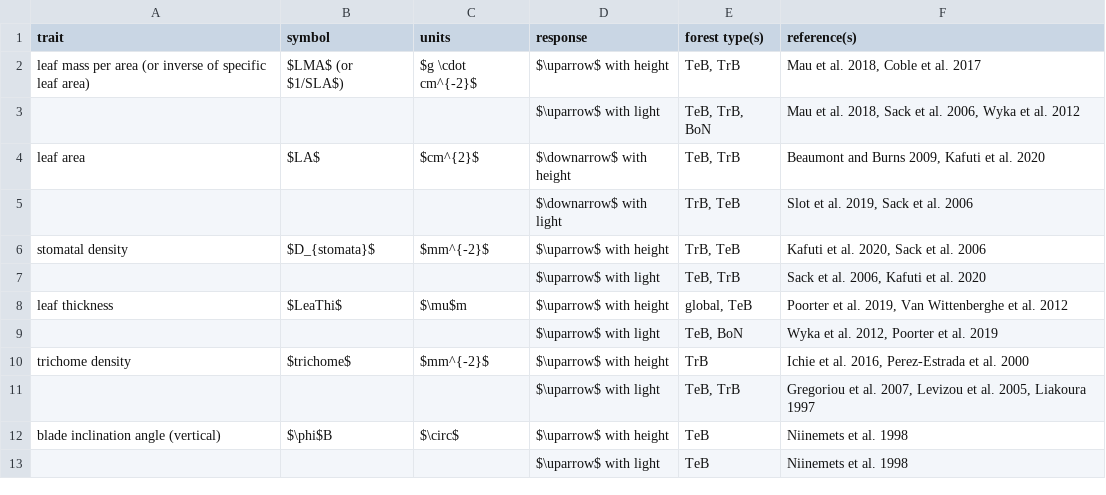
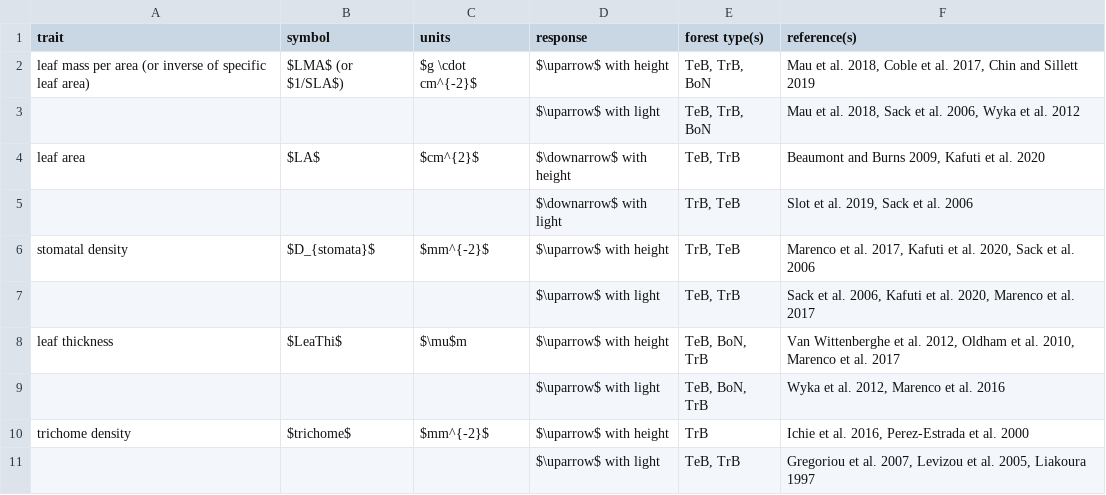
Before and after one commit to EcoClimLab/vertical-thermal-review, a CSV file: Lit_Review/traits_table.csv, drawn as a sheet; only a part is shown; the shorter side is filled out with more unchanged rows.

Commit message:
Update Zotero_references.bib

```diff
--- a/Lit_Review/traits_table.csv
+++ b/Lit_Review/traits_table.csv
@@ -1,3 +1,3 @@
 trait,symbol,units,response,forest type(s),reference(s)
-leaf mass per area (or inverse of specific leaf area),$LMA$ (or $1/SLA$),$g \cdot cm^{-2}$,$\uparrow$ with height,"TeB, TrB","Mau et al. 2018, Coble et al. 2017"
+leaf mass per area (or inverse of specific leaf area),$LMA$ (or $1/SLA$),$g \cdot cm^{-2}$,$\uparrow$ with height,"TeB, TrB, BoN","Mau et al. 2018, Coble et al. 2017, Chin and Sillett 2019"
 ,,,$\uparrow$ with light,"TeB, TrB, BoN","Mau et al. 2018, Sack et al. 2006, Wyka et al. 2012"
@@ -5,6 +5,6 @@ leaf area,$LA$,$cm^{2}$,$\downarrow$ with height,"TeB, TrB","Beaumont and Burns
 ,,,$\downarrow$ with light,"TrB, TeB","Slot et al. 2019, Sack et al. 2006"
-stomatal density ,$D_{stomata}$,$mm^{-2}$,$\uparrow$ with height,"TrB, TeB","Kafuti et al. 2020, Sack et al. 2006"
-,,,$\uparrow$ with light,"TeB, TrB","Sack et al. 2006, Kafuti et al. 2020"
-leaf thickness,$LeaThi$,$\mu$m,$\uparrow$ with height,"global, TeB","Poorter et al. 2019, Van Wittenberghe et al. 2012"
-,,,$\uparrow$ with light,"TeB, BoN","Wyka et al. 2012, Poorter et al. 2019"
+stomatal density ,$D_{stomata}$,$mm^{-2}$,$\uparrow$ with height,"TrB, TeB","Marenco et al. 2017, Kafuti et al. 2020, Sack et al. 2006"
+,,,$\uparrow$ with light,"TeB, TrB","Sack et al. 2006, Kafuti et al. 2020, Marenco et al. 2017"
+leaf thickness,$LeaThi$,$\mu$m,$\uparrow$ with height,"TeB, BoN, TrB"," Van Wittenberghe et al. 2012, Oldham et al. 2010, Marenco et al. 2017"
+,,,$\uparrow$ with light,"TeB, BoN, TrB","Wyka et al. 2012, Marenco et al. 2016"
 trichome density,$trichome$,$mm^{-2}$,$\uparrow$ with height,TrB,"Ichie et al. 2016, Perez-Estrada et al. 2000"
```
Also changed, not shown: 1 other file.
